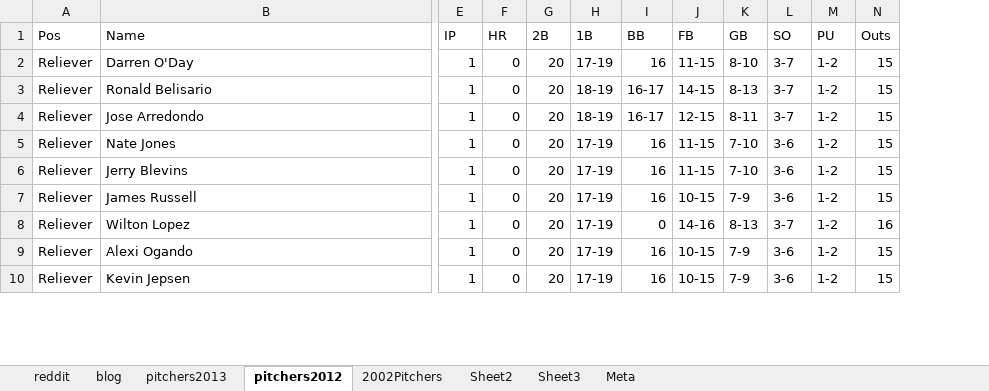
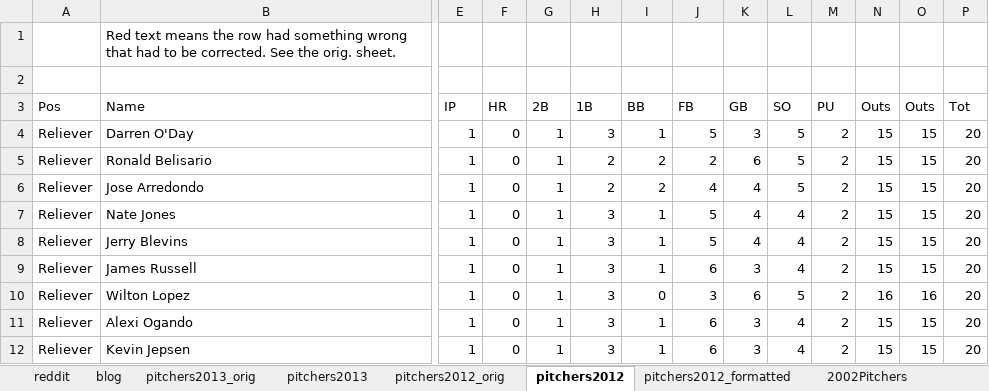
Before and after one commit to digitgopher/showdown-model, an Excel workbook: data/showdown/AllExistingCharts.xlsx, sheet pitchers2012, drawn as a sheet; only a part is shown, gaps mark what is left out; values as stored, in another font and other column widths than the file's, no cell formats; addresses are those after the commit; rows hold the shown columns only; the diff covers the shown part only; the diff names each change by its address in the sheet, - before the commit and + after, or states it on an @@ line.

```diff
--- a/data/showdown/AllExistingCharts.xlsx (sheet pitchers2012)
+++ b/data/showdown/AllExistingCharts.xlsx (sheet pitchers2012)
+sheet tab: pitchers2013_orig
+sheet tab: pitchers2012_orig
+sheet tab: pitchers2012_formatted
+column O (Outs), rows 4-12: 15 | 15 | 15 | 15 | 15 | 15 | 16 | 15 | 15
+column P (Tot), rows 4-12: all 20
+row 1:  | Red text means the row had something wrong that had to be corrected. See the orig. sheet.
+row 2: (empty)
-G4:G12 (2B): 20
+G4:G12 (2B): 1
-H4 (1B): 17-19
+H4 (1B): 3
-I4 (BB): 16
+I4 (BB): 1
-J4 (FB): 11-15
+J4 (FB): 5
-K4 (GB): 8-10
+K4 (GB): 3
-L4:L6 (SO): 3-7
+L4:L6 (SO): 5
-M4:M12 (PU): 1-2
+M4:M12 (PU): 2
-H5:H6 (1B): 18-19
+H5:H6 (1B): 2
-I5:I6 (BB): 16-17
+I5:I6 (BB): 2
-J5 (FB): 14-15
+J5 (FB): 2
-K5 (GB): 8-13
+K5 (GB): 6
-J6 (FB): 12-15
+J6 (FB): 4
-K6 (GB): 8-11
+K6 (GB): 4
-H7:H12 (1B): 17-19
+H7:H12 (1B): 3
-I7:I9 (BB): 16
+I7:I9 (BB): 1
-J7:J8 (FB): 11-15
+J7:J8 (FB): 5
-K7:K8 (GB): 7-10
+K7:K8 (GB): 4
-L7:L9 (SO): 3-6
+L7:L9 (SO): 4
-J9 (FB): 10-15
+J9 (FB): 6
-K9 (GB): 7-9
+K9 (GB): 3
-J10 (FB): 14-16
+J10 (FB): 3
-K10 (GB): 8-13
+K10 (GB): 6
-L10 (SO): 3-7
+L10 (SO): 5
-I11:I12 (BB): 16
+I11:I12 (BB): 1
-J11:J12 (FB): 10-15
+J11:J12 (FB): 6
-K11:K12 (GB): 7-9
+K11:K12 (GB): 3
-L11:L12 (SO): 3-6
+L11:L12 (SO): 4
```
Also changed, not shown: 1266 edited cells elsewhere in this sheet, sheet pitchers2013, cell formats, formulas that keep their value, 5 other files.
